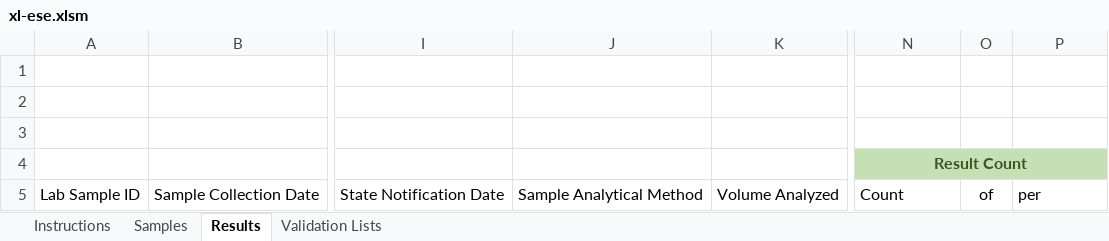
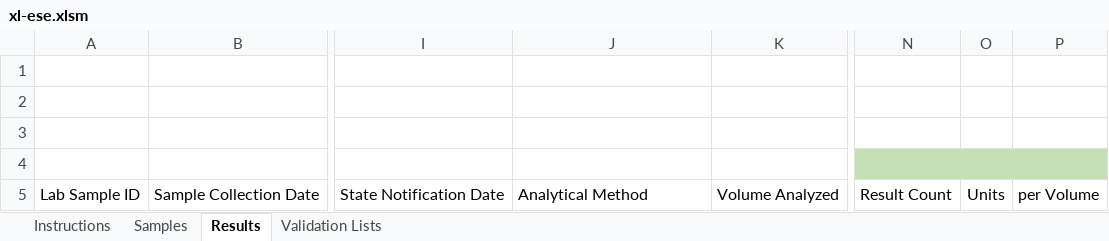
Before and after one commit to gaepdit/e-Sample-Entry-CSV, an Excel workbook: xl-ese.xlsm, sheet Results, drawn as a sheet; only a part is shown, gaps mark what is left out; values as stored, in another font and other column widths than the file's, no borders; charts and pictures and conditional formats and table styles not drawn; the diff names each change by its address in the sheet, - before the commit and + after, or states it on an @@ line.

```diff
--- a/xl-ese.xlsm (sheet Results)
+++ b/xl-ese.xlsm (sheet Results)
-N4: Result Count
+N4: (empty)
-J5: Sample Analytical Method
+J5: Analytical Method
-N5: Count
+N5: Result Count
-O5: of
+O5: Units
-P5: per
+P5: per Volume
```
Also changed, not shown: sheet Samples, sheet Instructions, charts or pictures, specs/Coliform-column-definitions.xlsx, 6 other files.
